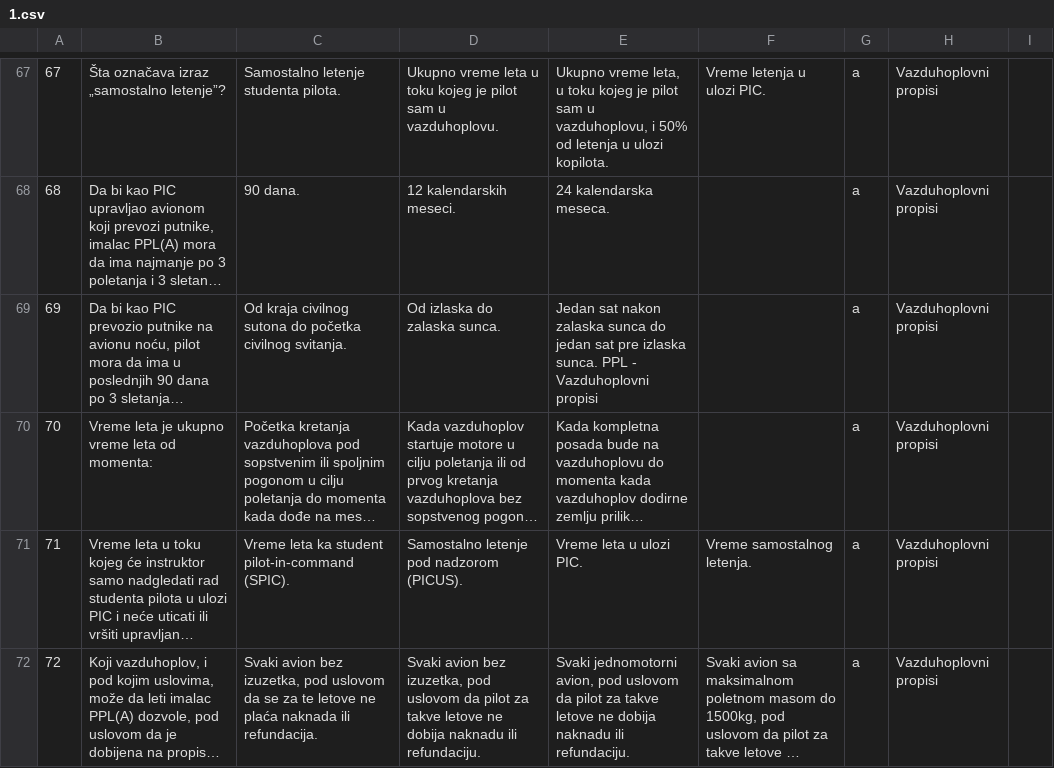
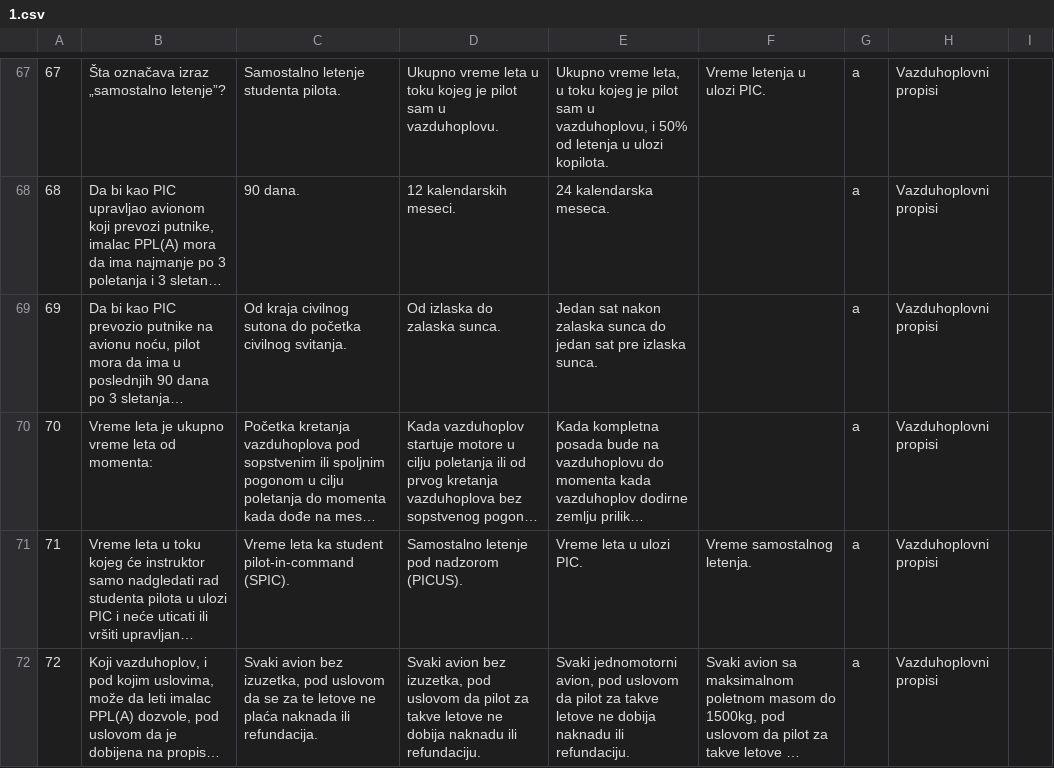
Before and after one commit to alexander-smyslov/serbian-ppl-spl-questions, a CSV file: SPL_srb/1.csv, drawn as a sheet; only a part is shown, gaps mark what is left out; long unchanged cells end in …; the diff covers the shown part only; the diff names each change by its address in the sheet, - before the commit and + after, or states it on an @@ line.

```diff
--- a/SPL_srb/1.csv
+++ b/SPL_srb/1.csv
-E69: …izlaska sunca. PPL - Vazduhoplovni propisi
+E69: …izlaska sunca.
```
Also changed, not shown: 22 edited cells elsewhere in this file, 1 other file.
